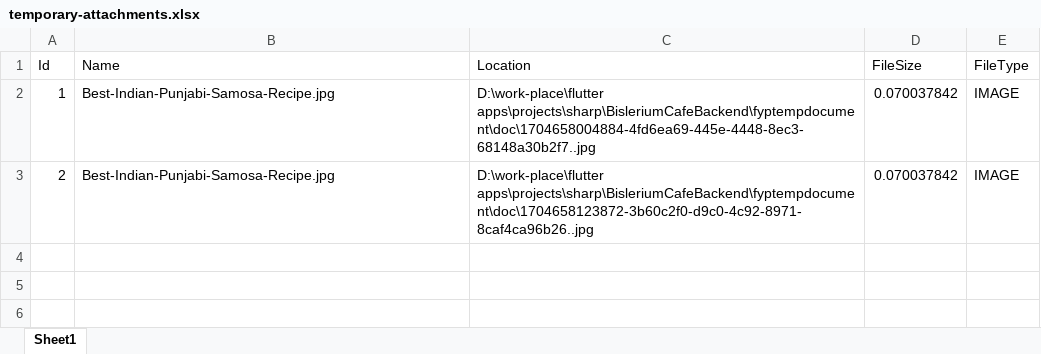
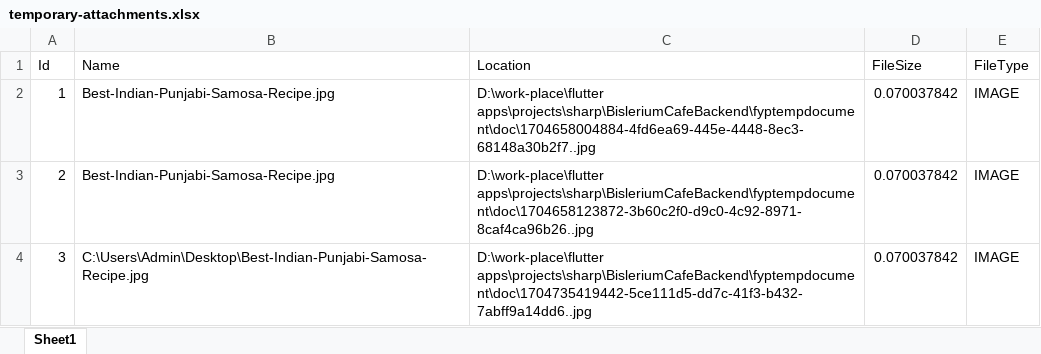
Before and after one commit to ItsSugondese/Cafe-Project-Backend, an Excel workbook: temporary-attachments.xlsx, sheet Sheet1, drawn as a sheet; values as stored, in another font and other column widths than the file's, no borders; the diff names each change by its address in the sheet, - before the commit and + after, or states it on an @@ line.

```diff
--- a/temporary-attachments.xlsx (sheet Sheet1)
+++ b/temporary-attachments.xlsx (sheet Sheet1)
+row 4: 3 | C:\Users\Admin\Desktop\Best-Indian-Punjabi-Samosa-Recipe.jpg | D:\work-place\flutter apps\projects\sharp\BisleriumCafeBackend\fyptempdocument\doc\1704735419442-5ce111d5-dd7c-41f3-b432-7abff9a14dd6..jpg | 0.070037842 | IMAGE
```
Also changed, not shown: coffee.xlsx, 19 other files.
